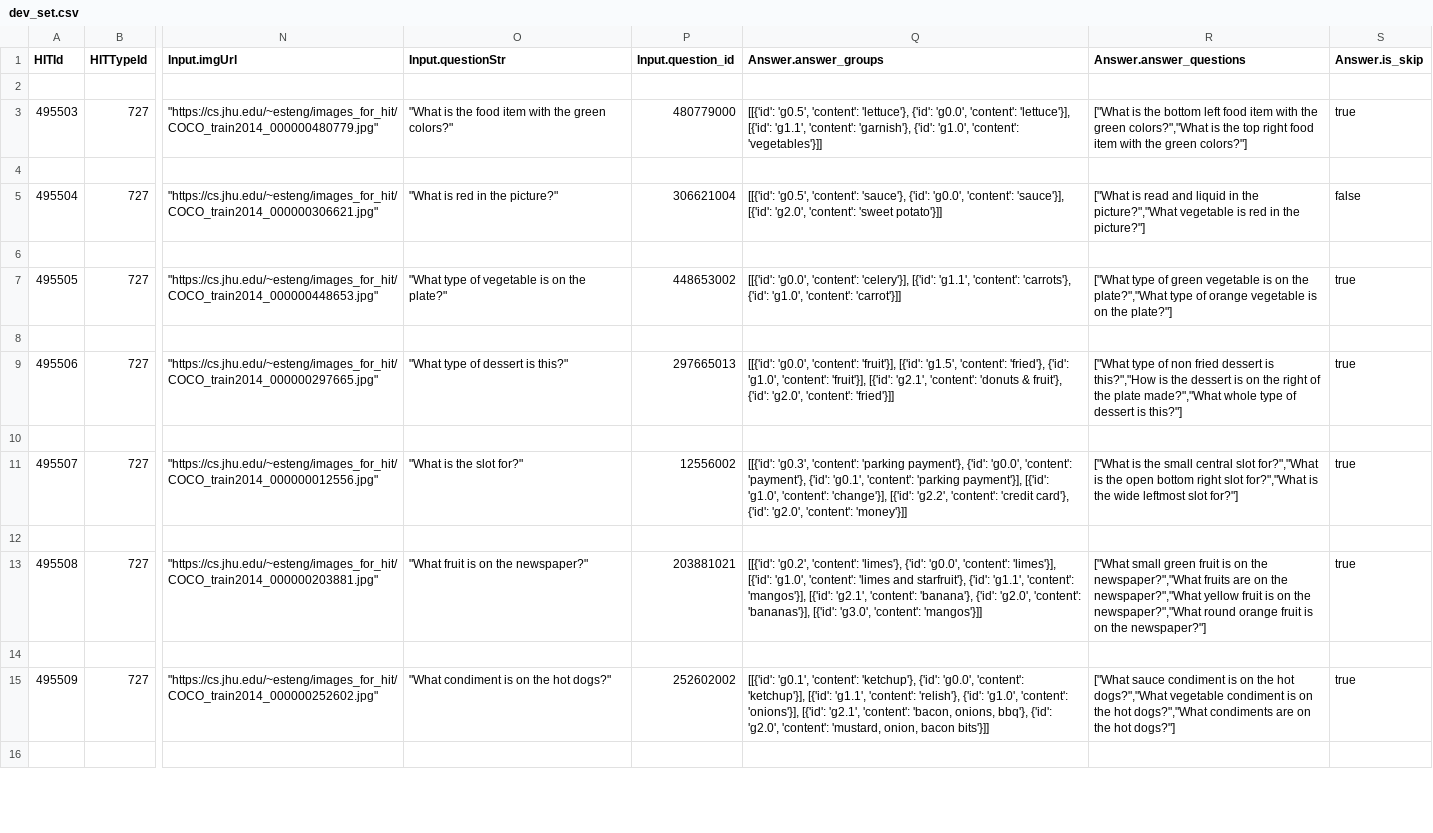
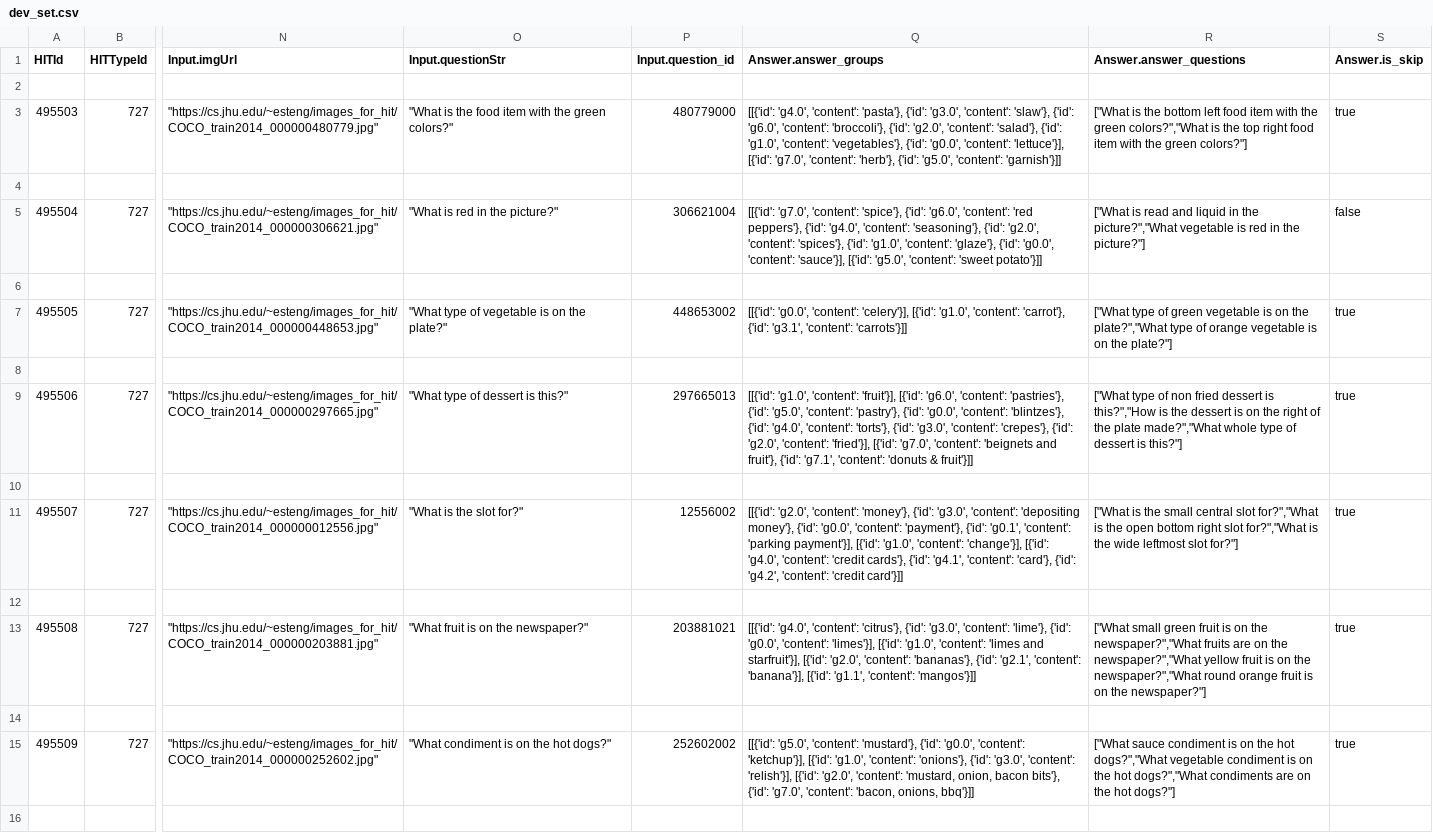
Before and after one commit to esteng/ambiguous_vqa, a CSV file: jimena_work/cleaned_data/csv/dev_set.csv, drawn as a sheet; only a part is shown, gaps mark what is left out; the diff covers the shown part only; the diff names each change by its address in the sheet, - before the commit and + after, or states it on an @@ line.

Commit message:
fixed groups

```diff
--- a/jimena_work/cleaned_data/csv/dev_set.csv
+++ b/jimena_work/cleaned_data/csv/dev_set.csv
-Q3 (Answer.answer_groups): [[{'id': 'g0.5', 'content': 'lettuce'}, {'id': 'g0.0', 'content': 'lettuce'}], [{'id': 'g1.1', 'content': 'garnish'}, {'id': 'g1.0', 'content': 'vegetables'}]]
+Q3 (Answer.answer_groups): [[{'id': 'g4.0', 'content': 'pasta'}, {'id': 'g3.0', 'content': 'slaw'}, {'id': 'g6.0', 'content': 'broccoli'}, {'id': 'g2.0', 'content': 'salad'}, {'id': 'g1.0', 'content': 'vegetables'}, {'id': 'g0.0', 'content': 'lettuce'}], [{'id': 'g7.0', 'content': 'herb'}, {'id': 'g5.0', 'content': 'garnish'}]]
-Q5 (Answer.answer_groups): [[{'id': 'g0.5', 'content': 'sauce'}, {'id': 'g0.0', 'content': 'sauce'}], [{'id': 'g2.0', 'content': 'sweet…
+Q5 (Answer.answer_groups): [[{'id': 'g7.0', 'content': 'spice'}, {'id': 'g6.0', 'content': 'red peppers'}, {'id': 'g4.0', 'content': 'seasoning'}, {'id': 'g2.0', 'content': 'spices'}, {'id': 'g1.0', 'content': 'glaze'}, {'id': 'g0.0', 'content': 'sauce'}], [{'id': 'g5.0', 'content': 'sweet…
-Q7 (Answer.answer_groups): …'celery'}], [{'id': 'g1.1', 'content': 'carrots'}, {'id': 'g1.0', 'content': 'carrot'}]]
+Q7 (Answer.answer_groups): …'celery'}], [{'id': 'g1.0', 'content': 'carrot'}, {'id': 'g3.1', 'content': 'carrots'}]]
-Q9 (Answer.answer_groups): [[{'id': 'g0.0', 'content': 'fruit'}], [{'id': 'g1.5', 'content': 'fried'}, {'id': 'g1.0', 'content': 'fruit'}], [{'id': 'g2.1', 'content': 'donuts & fruit'}, {'id': 'g2.0', 'content': 'fried'}]]
+Q9 (Answer.answer_groups): [[{'id': 'g1.0', 'content': 'fruit'}], [{'id': 'g6.0', 'content': 'pastries'}, {'id': 'g5.0', 'content': 'pastry'}, {'id': 'g0.0', 'content': 'blintzes'}, {'id': 'g4.0', 'content': 'torts'}, {'id': 'g3.0', 'content': 'crepes'}, {'id': 'g2.0', 'content': 'fried'}], [{'id': 'g7.0', 'content': 'beignets and fruit'}, {'id': 'g7.1', 'content': 'donuts & fruit'}]]
-Q11 (Answer.answer_groups): [[{'id': 'g0.3', 'content': 'parking payment'}, {'id': 'g0.0', 'content': 'payment'}, {'id': 'g0.1', 'content': 'parking payment'}], [{'id': 'g1.0', 'content': 'change'}], [{'id': 'g2.2', 'content': 'credit card'}, {'id': 'g2.0', 'content': 'money'}]]
+Q11 (Answer.answer_groups): [[{'id': 'g2.0', 'content': 'money'}, {'id': 'g3.0', 'content': 'depositing money'}, {'id': 'g0.0', 'content': 'payment'}, {'id': 'g0.1', 'content': 'parking payment'}], [{'id': 'g1.0', 'content': 'change'}], [{'id': 'g4.0', 'content': 'credit cards'}, {'id': 'g4.1', 'content': 'card'}, {'id': 'g4.2', 'content': 'credit card'}]]
-Q13 (Answer.answer_groups): [[{'id': 'g0.2', 'content': 'limes'}, {'id': 'g0.0', 'content': 'limes'}], [{'id': 'g1.0', 'content': 'limes and starfruit'}, {'id': 'g1.1', 'content': 'mangos'}], [{'id': 'g2.1', 'content': 'banana'}, {'id': 'g2.0', 'content': 'bananas'}], [{'id': 'g3.0', 'content': 'mangos'}]]
+Q13 (Answer.answer_groups): [[{'id': 'g4.0', 'content': 'citrus'}, {'id': 'g3.0', 'content': 'lime'}, {'id': 'g0.0', 'content': 'limes'}], [{'id': 'g1.0', 'content': 'limes and starfruit'}], [{'id': 'g2.0', 'content': 'bananas'}, {'id': 'g2.1', 'content': 'banana'}], [{'id': 'g1.1', 'content': 'mangos'}]]
-Q15 (Answer.answer_groups): [[{'id': 'g0.1', 'content': 'ketchup'}, {'id': 'g0.0', 'content': 'ketchup'}], [{'id': 'g1.1', 'content': 'relish'}, {'id': 'g1.0', 'content': 'onions'}], [{'id': 'g2.1', 'content': 'bacon, onions, bbq'}, {'id': 'g2.0', 'content': 'mustard, onion, bacon bits'}]]
+Q15 (Answer.answer_groups): [[{'id': 'g5.0', 'content': 'mustard'}, {'id': 'g0.0', 'content': 'ketchup'}], [{'id': 'g1.0', 'content': 'onions'}, {'id': 'g3.0', 'content': 'relish'}], [{'id': 'g2.0', 'content': 'mustard, onion, bacon bits'}, {'id': 'g7.0', 'content': 'bacon, onions, bbq'}]]
```
Also changed, not shown: 23 edited cells elsewhere in this file, 7 other files.
